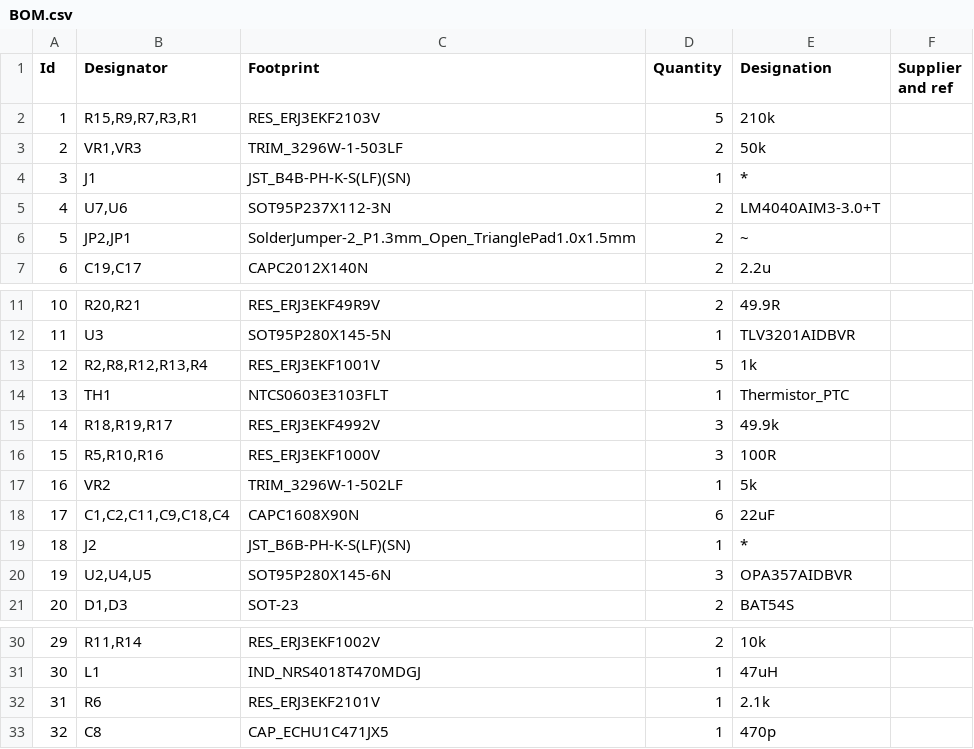
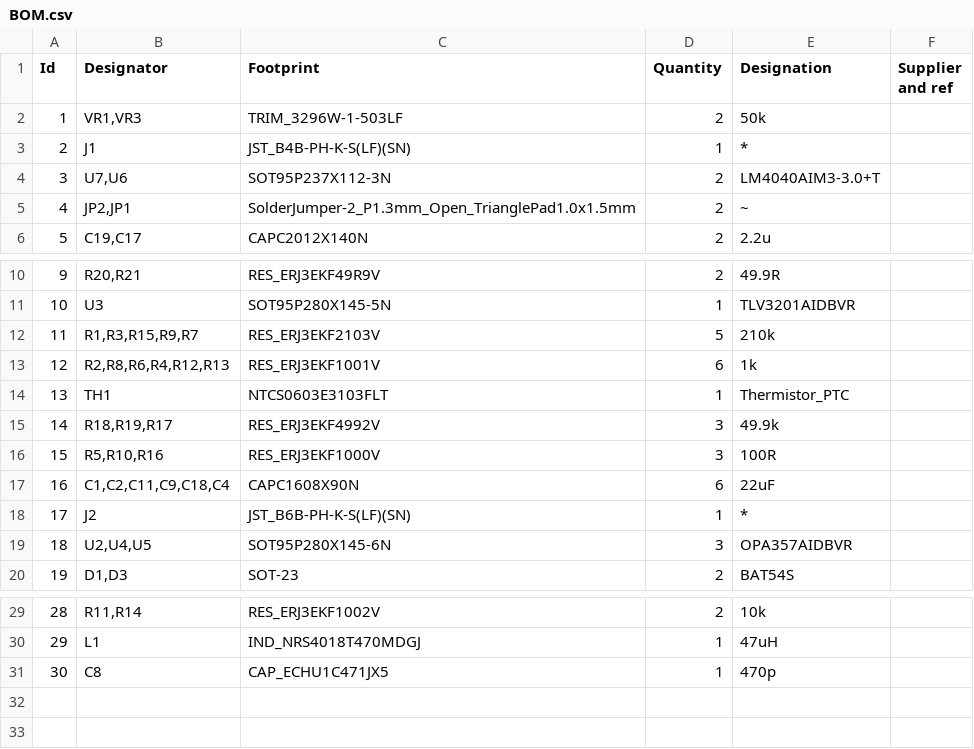
Before and after one commit to vikulin/OpenGammaKit, a CSV file: docs/BOM.csv, drawn as a sheet; only a part is shown, gaps mark what is left out; removed rows and columns are numbered as before the commit, all else as after; the diff names each change by its address in the sheet, - before the commit and + after, or states it on an @@ line.

Commit message:
Updated BOM

```diff
--- a/docs/BOM.csv
+++ b/docs/BOM.csv
-row 2: 1 | R15,R9,R7,R3,R1 | RES_ERJ3EKF2103V | 5 | 210k
@@ column A (Id) renumbered from row 2 down @@
+row 12: 11 | R1,R3,R15,R9,R7 | RES_ERJ3EKF2103V | 5 | 210k
-B13 (Designator): R2,R8,R12,R13,R4
+B13 (Designator): R2,R8,R6,R4,R12,R13
-D13 (Quantity): 5
+D13 (Quantity): 6
-row 17: 16 | VR2 | TRIM_3296W-1-502LF | 1 | 5k
-row 32: 31 | R6 | RES_ERJ3EKF2101V | 1 | 2.1k
```
